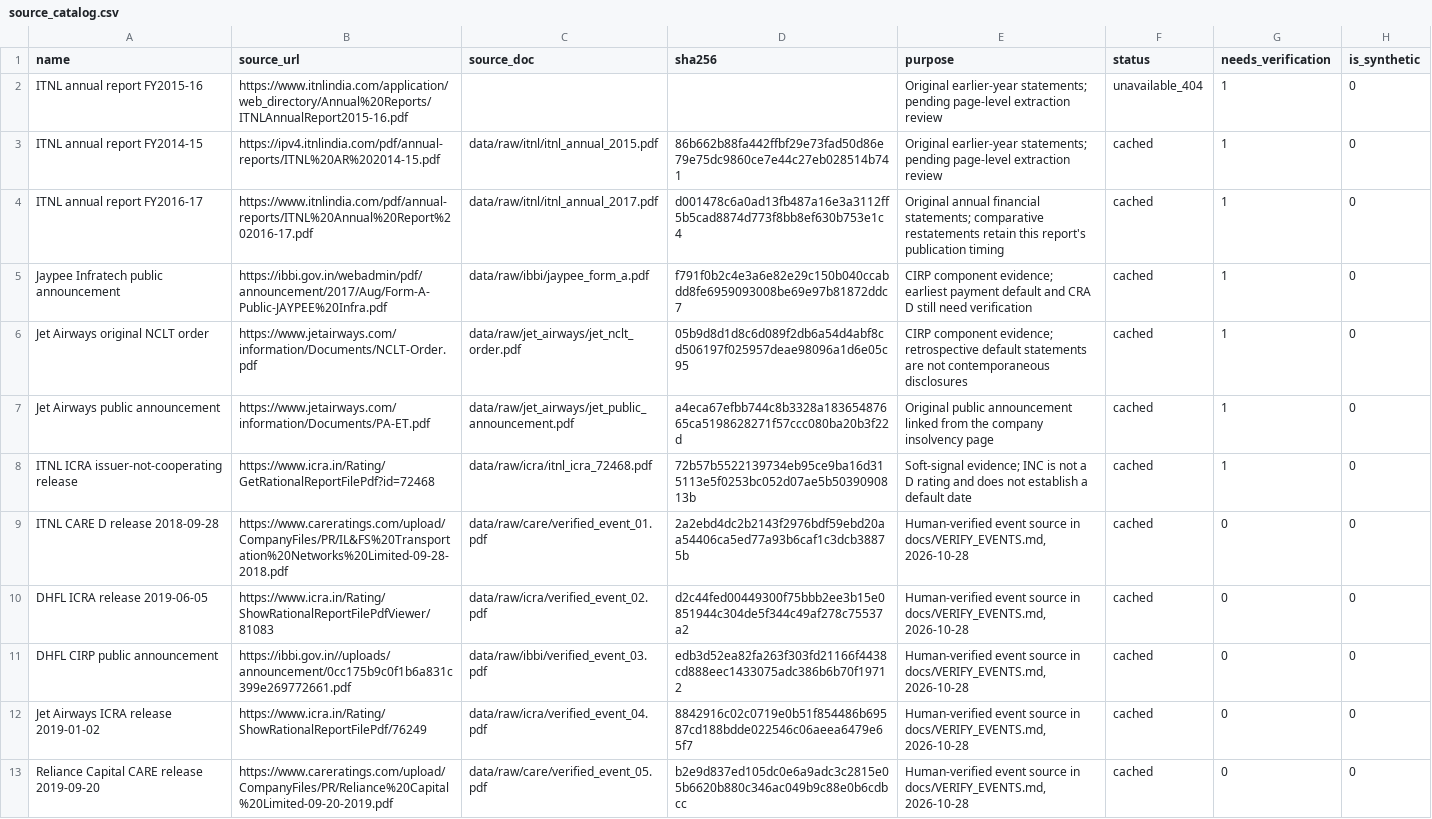
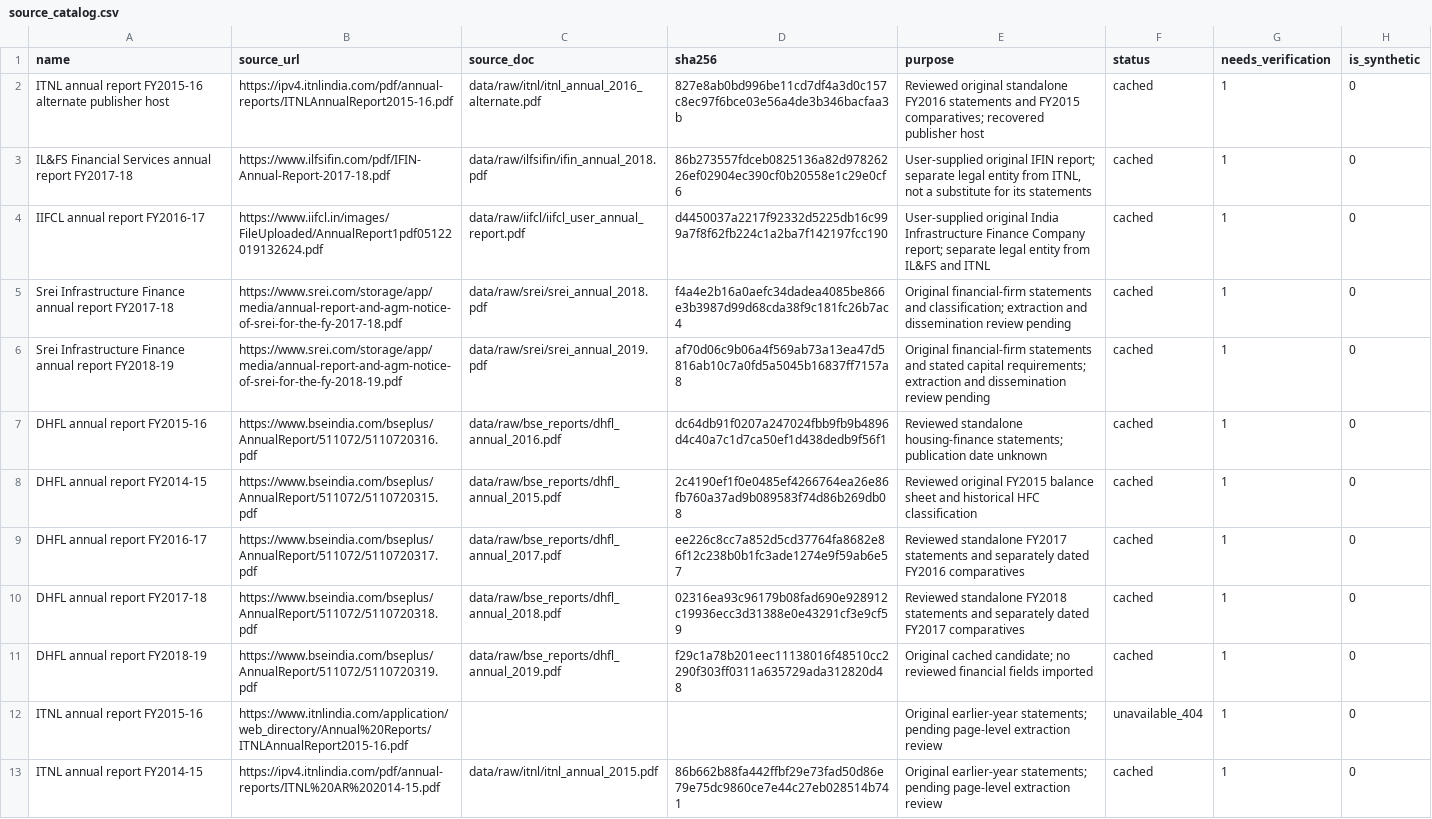
Before and after one commit to adarshkr7/will-think-later-zeckathon, a CSV file: outputs/source_catalog.csv, drawn as a sheet; only a part is shown; the shorter side is filled out with more unchanged rows.

Commit message:
phase 2: recover original filings and verify dated financial inputs

```diff
--- a/outputs/source_catalog.csv
+++ b/outputs/source_catalog.csv
@@ -1,2 +1,12 @@
 name,source_url,source_doc,sha256,purpose,status,needs_verification,is_synthetic
+ITNL annual report FY2015-16 alternate publisher host,https://ipv4.itnlindia.com/pdf/annual-reports/ITNLAnnualReport2015-16.pdf,data/raw/itnl/itnl_annual_2016_alternate.pdf,827e8ab0bd996be11cd7df4a3d0c157c8ec97f6bce03e56a4de3b346bacfaa3b,Reviewed original standalone FY2016 statements and FY2015 comparatives; recovered publisher host,cached,1,0
+IL&FS Financial Services annual report FY2017-18,https://www.ilfsifin.com/pdf/IFIN-Annual-Report-2017-18.pdf,data/raw/ilfsifin/ifin_annual_2018.pdf,86b273557fdceb0825136a82d97826226ef02904ec390cf0b20558e1c29e0cf6,"User-supplied original IFIN report; separate legal entity from ITNL, not a substitute for its statements",cached,1,0
+IIFCL annual report FY2016-17,https://www.iifcl.in/images/FileUploaded/AnnualReport1pdf05122019132624.pdf,data/raw/iifcl/iifcl_user_annual_report.pdf,d4450037a2217f92332d5225db16c999a7f8f62fb224c1a2ba7f142197fcc190,User-supplied original India Infrastructure Finance Company report; separate legal entity from IL&FS and ITNL,cached,1,0
+Srei Infrastructure Finance annual report FY2017-18,https://www.srei.com/storage/app/media/annual-report-and-agm-notice-of-srei-for-the-fy-2017-18.pdf,data/raw/srei/srei_annual_2018.pdf,f4a4e2b16a0aefc34dadea4085be866e3b3987d99d68cda38f9c181fc26b7ac4,Original financial-firm statements and classification; extraction and dissemination review pending,cached,1,0
+Srei Infrastructure Finance annual report FY2018-19,https://www.srei.com/storage/app/media/annual-report-and-agm-notice-of-srei-for-the-fy-2018-19.pdf,data/raw/srei/srei_annual_2019.pdf,af70d06c9b06a4f569ab73a13ea47d5816ab10c7a0fd5a5045b16837ff7157a8,Original financial-firm statements and stated capital requirements; extraction and dissemination review pending,cached,1,0
+DHFL annual report FY2015-16,https://www.bseindia.com/bseplus/AnnualReport/511072/5110720316.pdf,data/raw/bse_reports/dhfl_annual_2016.pdf,dc64db91f0207a247024fbb9fb9b4896d4c40a7c1d7ca50ef1d438dedb9f56f1,Reviewed standalone housing-finance statements; publication date unknown,cached,1,0
+DHFL annual report FY2014-15,https://www.bseindia.com/bseplus/AnnualReport/511072/5110720315.pdf,data/raw/bse_reports/dhfl_annual_2015.pdf,2c4190ef1f0e0485ef4266764ea26e86fb760a37ad9b089583f74d86b269db08,Reviewed original FY2015 balance sheet and historical HFC classification,cached,1,0
+DHFL annual report FY2016-17,https://www.bseindia.com/bseplus/AnnualReport/511072/5110720317.pdf,data/raw/bse_reports/dhfl_annual_2017.pdf,ee226c8cc7a852d5cd37764fa8682e86f12c238b0b1fc3ade1274e9f59ab6e57,Reviewed standalone FY2017 statements and separately dated FY2016 comparatives,cached,1,0
+DHFL annual report FY2017-18,https://www.bseindia.com/bseplus/AnnualReport/511072/5110720318.pdf,data/raw/bse_reports/dhfl_annual_2018.pdf,02316ea93c96179b08fad690e928912c19936ecc3d31388e0e43291cf3e9cf59,Reviewed standalone FY2018 statements and separately dated FY2017 comparatives,cached,1,0
+DHFL annual report FY2018-19,https://www.bseindia.com/bseplus/AnnualReport/511072/5110720319.pdf,data/raw/bse_reports/dhfl_annual_2019.pdf,f29c1a78b201eec11138016f48510cc2290f303ff0311a635729ada312820d48,Original cached candidate; no reviewed financial fields imported,cached,1,0
 ITNL annual report FY2015-16,https://www.itnlindia.com/application/web_directory/Annual%20Reports/ITNLAnnualReport2015-16.pdf,,,Original earlier-year statements; pending page-level extraction review,unavailable_404,1,0
```
Also changed, not shown: data/manual/entities.csv, data/manual/security_crosswalk.csv, 54 other files.
